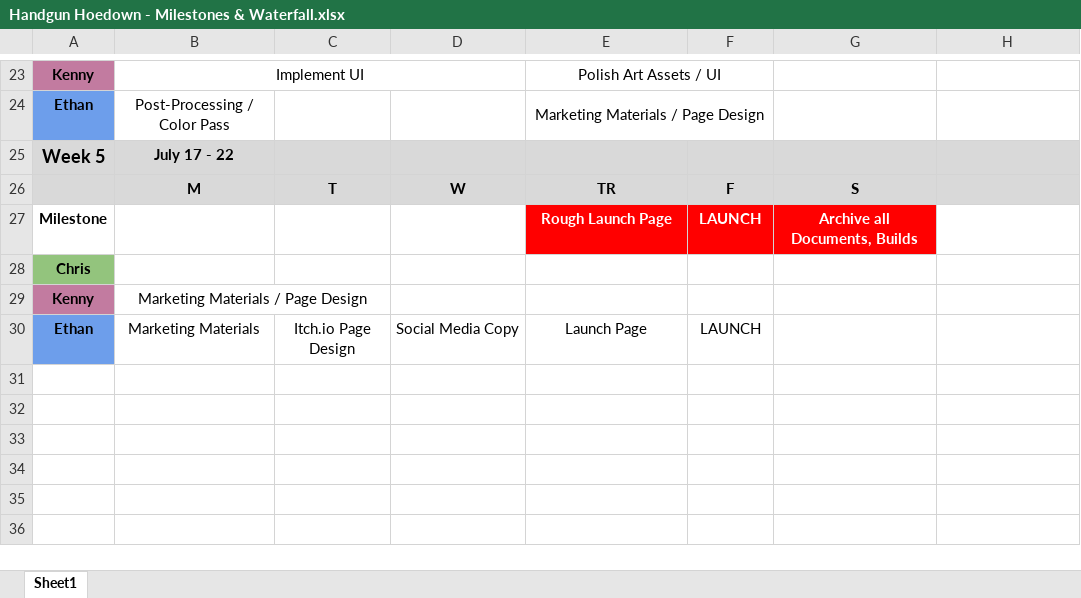
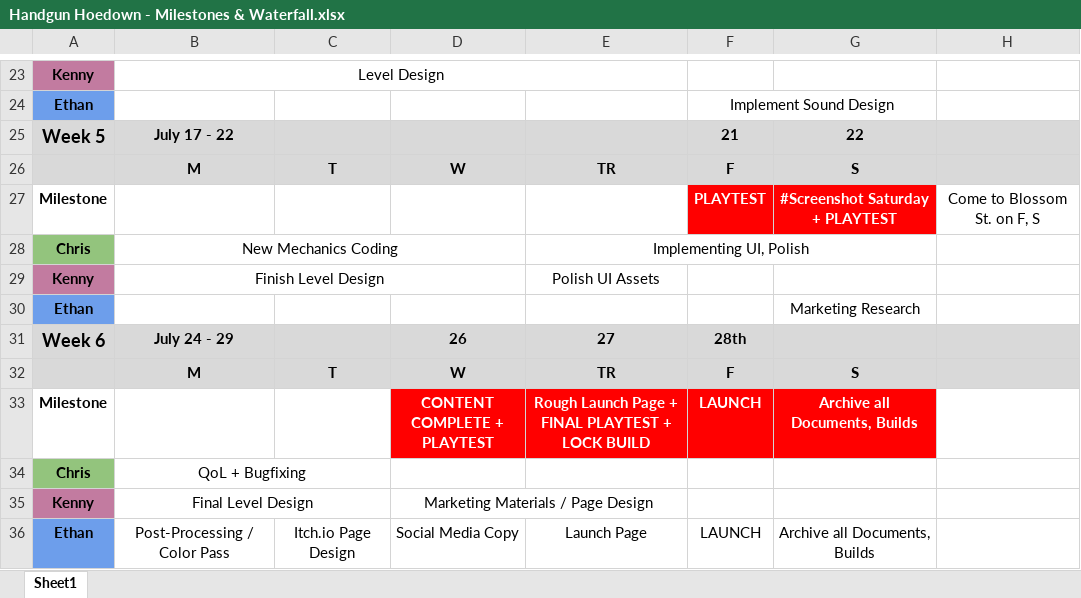
Before and after one commit to ChristopherCornford/HandgunHoedown, an Excel workbook: Handgun Hoedown - Milestones & Waterfall.xlsx, sheet Sheet1, drawn as a sheet; only a part is shown, gaps mark what is left out; values as stored, in another font and other column widths than the file's, no borders; charts and pictures not drawn; removed rows and columns are numbered as before the commit, all else as after; ↵ is a line break in a cell; the diff covers the shown part only; the diff names each change by its address in the sheet, - before the commit and + after, or states it on an @@ line.

Commit message:
New Version of Calendar
- New .xlsx of the calendar, the game is now aiming for Content Complete on JULY 26th, to LAUNCH on July 28th

```diff
--- a/Handgun Hoedown - Milestones & Waterfall.xlsx (sheet Sheet1)
+++ b/Handgun Hoedown - Milestones & Waterfall.xlsx (sheet Sheet1)
-B23: Implement UI
+B23: Level Design
-B23:D23 merged
+B23:E23 merged
-E23: Polish Art Assets / UI
+E23: (empty)
-E23:F23 merged
-row 24: Ethan | Post-Processing / Color Pass |  |  | Marketing Materials / Page Design
+row 24: Ethan |  |  |  |  | Implement Sound Design
-F25: (empty)
+F25: 21
-G25: (empty)
+G25: 22
+row 27: Milestone |  |  |  |  | PLAYTEST | #Screenshot Saturday + PLAYTEST | Come to Blossom St. on F, S
+row 28: Chris | New Mechanics Coding |  |  | Implementing UI, Polish
+row 29: Kenny | Finish Level Design |  |  | Polish UI Assets
+row 30: Ethan |  |  |  |  |  | Marketing Research
+row 31: Week 6 | July 24 - 29 |  | 26 | 27 | 28th
+row 32:  | M | T | W | TR | F | S
-D33: (empty)
+D33: CONTENT ↵ COMPLETE + PLAYTEST
-D33 fill: none
+D33 fill: #FF0000
-E33: Rough Launch Page
+E33: Rough Launch Page + FINAL PLAYTEST + LOCK BUILD
-B34: (empty)
+B34: QoL + Bugfixing
+B34:C34 merged
-B35: Marketing Materials / Page Design
+B35: Final Level Design
-D35: (empty)
+D35: Marketing Materials / Page Design
+D35:E35 merged
-B36: Marketing Materials
+B36: Post-Processing / Color Pass
-G36: (empty)
+G36: Archive all Documents, Builds
```
Also changed, not shown: 4 added rows, 4 removed rows, 11 edited cells, cell formats and merged cells elsewhere in this sheet.
